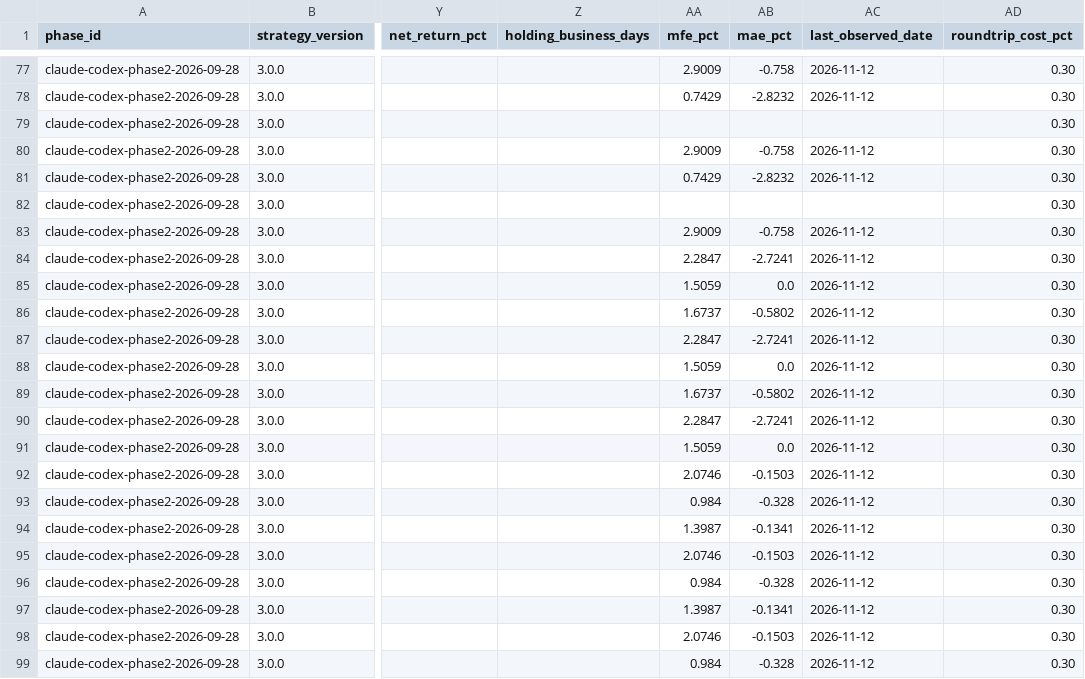
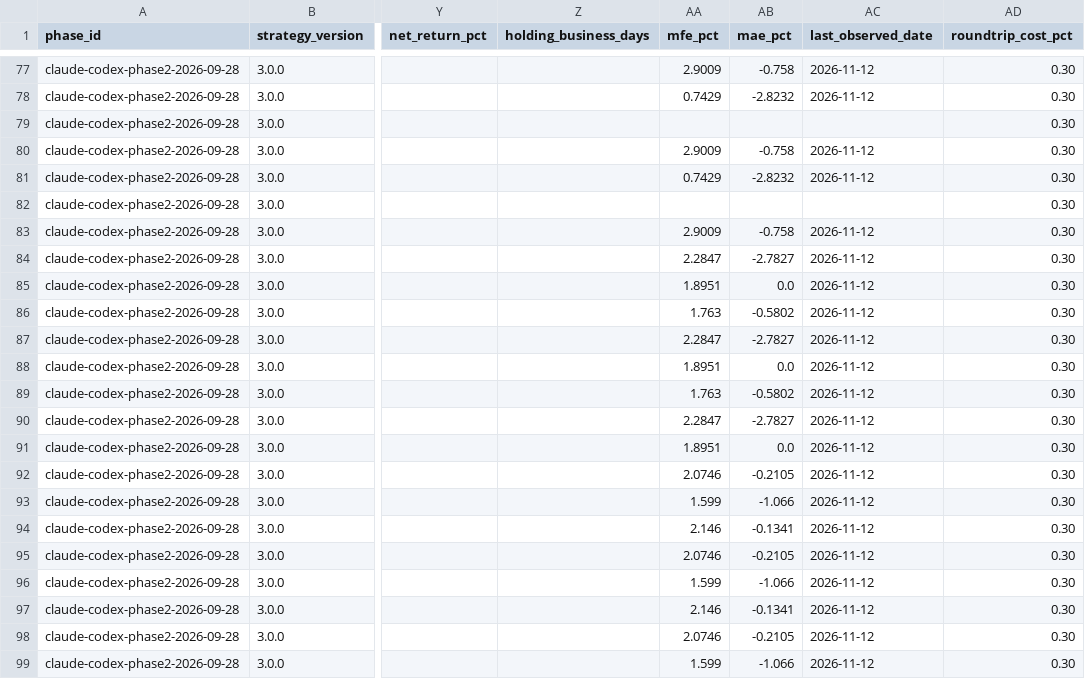
Before and after one commit to MANDAI0571/stock-news-monitor, a CSV file: data/claude_300man_entry_shadow.csv, drawn as a sheet; only a part is shown, gaps mark what is left out; the diff names each change by its address in the sheet, - before the commit and + after, or states it on an @@ line.

```diff
--- a/data/claude_300man_entry_shadow.csv
+++ b/data/claude_300man_entry_shadow.csv
-AB84 (mae_pct): -2.7241
+AB84 (mae_pct): -2.7827
-AA85 (mfe_pct): 1.5059
+AA85 (mfe_pct): 1.8951
-AA86 (mfe_pct): 1.6737
+AA86 (mfe_pct): 1.763
-AB87 (mae_pct): -2.7241
+AB87 (mae_pct): -2.7827
-AA88 (mfe_pct): 1.5059
+AA88 (mfe_pct): 1.8951
-AA89 (mfe_pct): 1.6737
+AA89 (mfe_pct): 1.763
-AB90 (mae_pct): -2.7241
+AB90 (mae_pct): -2.7827
-AA91 (mfe_pct): 1.5059
+AA91 (mfe_pct): 1.8951
-AB92 (mae_pct): -0.1503
+AB92 (mae_pct): -0.2105
-AA93 (mfe_pct): 0.984
+AA93 (mfe_pct): 1.599
-AB93 (mae_pct): -0.328
+AB93 (mae_pct): -1.066
-AA94 (mfe_pct): 1.3987
+AA94 (mfe_pct): 2.146
-AB95 (mae_pct): -0.1503
+AB95 (mae_pct): -0.2105
-AA96 (mfe_pct): 0.984
+AA96 (mfe_pct): 1.599
-AB96 (mae_pct): -0.328
+AB96 (mae_pct): -1.066
-AA97 (mfe_pct): 1.3987
+AA97 (mfe_pct): 2.146
-AB98 (mae_pct): -0.1503
+AB98 (mae_pct): -0.2105
-AA99 (mfe_pct): 0.984
+AA99 (mfe_pct): 1.599
-AB99 (mae_pct): -0.328
+AB99 (mae_pct): -1.066
```
Also changed, not shown: data/claude_300man_daily_monitor.csv, data/claude_300man_journal.csv, 2 other files.
